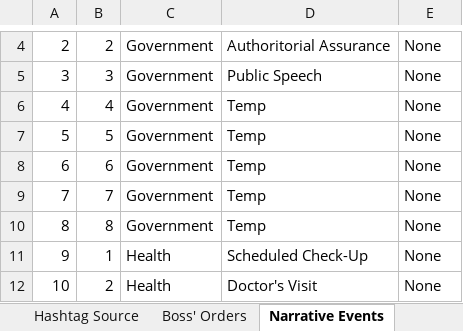
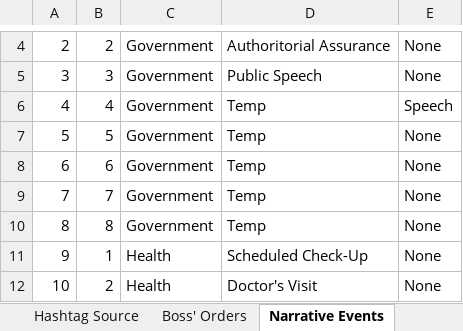
Before and after one commit to ZizoMass/UnderChoices, an Excel workbook: Source/Narrative/Game Data.xlsx, sheet Narrative Events, drawn as a sheet; only a part is shown, gaps mark what is left out; values as stored, in another font and other column widths than the file's, no borders; table styles not drawn; the diff names each change by its address in the sheet, - before the commit and + after, or states it on an @@ line.

Commit message:
Add Speech Event to Day 4 Government

```diff
--- a/Source/Narrative/Game Data.xlsx (sheet Narrative Events)
+++ b/Source/Narrative/Game Data.xlsx (sheet Narrative Events)
-E6: None
+E6: Speech
```
Also changed, not shown: sheet Media Posts, 5 other files.
